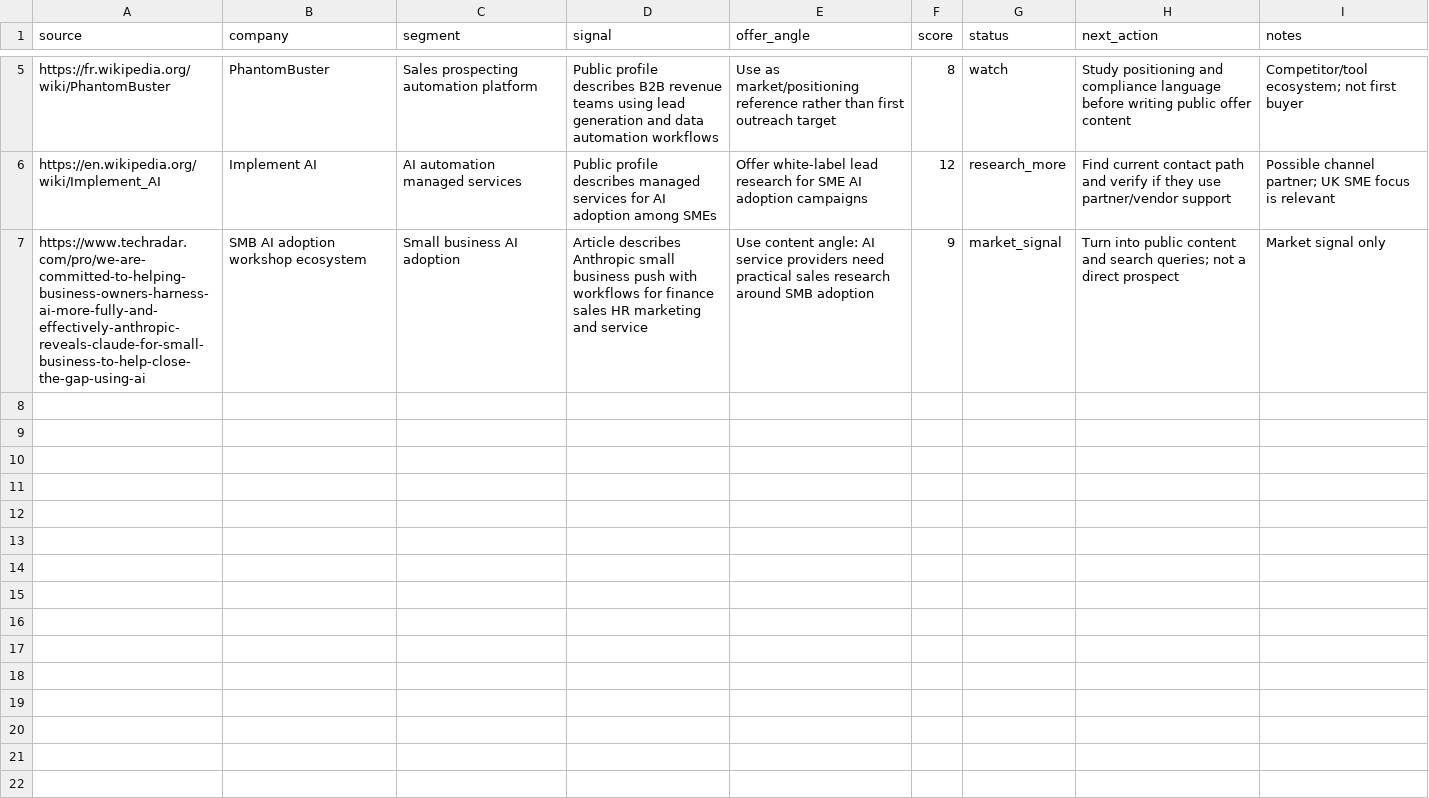
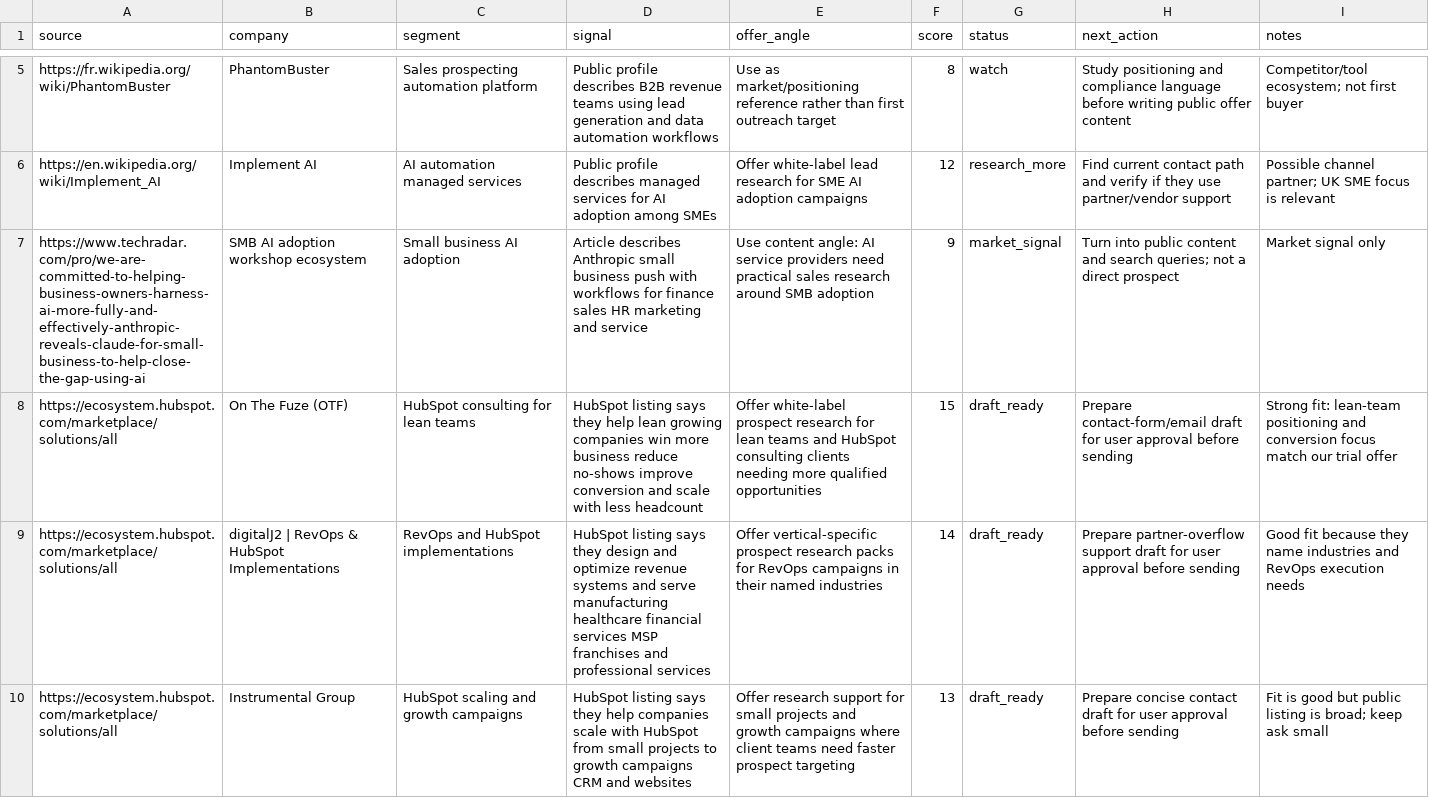
Before and after one commit to AirPfufu/AutoShawn, a CSV file: operations/self-funding-agent/pipeline.csv, drawn as a sheet; only a part is shown, gaps mark what is left out; the diff covers the shown part only.

Commit message:
identify first outreach prospects

```diff
--- a/operations/self-funding-agent/pipeline.csv
+++ b/operations/self-funding-agent/pipeline.csv
@@ -7 +7,4 @@ source,company,segment,signal,offer_angle,score,status,next_action,notes
 "https://www.techradar.com/pro/we-are-committed-to-helping-business-owners-harness-ai-more-fully-and-effectively-anthropic-reveals-claude-for-small-business-to-help-close-the-gap-using-ai","SMB AI adoption workshop ecosystem","Small business AI adoption","Article describes Anthropic small business push with workflows for finance sales HR marketing and service","Use content angle: AI service providers need practical sales research around SMB adoption","9","market_signal","Turn into public content and search queries; not a direct prospect","Market signal only"
+"https://ecosystem.hubspot.com/marketplace/solutions/all","On The Fuze (OTF)","HubSpot consulting for lean teams","HubSpot listing says they help lean growing companies win more business reduce no-shows improve conversion and scale with less headcount","Offer white-label prospect research for lean teams and HubSpot consulting clients needing more qualified opportunities","15","draft_ready","Prepare contact-form/email draft for user approval before sending","Strong fit: lean-team positioning and conversion focus match our trial offer"
+"https://ecosystem.hubspot.com/marketplace/solutions/all","digitalJ2 | RevOps & HubSpot Implementations","RevOps and HubSpot implementations","HubSpot listing says they design and optimize revenue systems and serve manufacturing healthcare financial services MSP franchises and professional services","Offer vertical-specific prospect research packs for RevOps campaigns in their named industries","14","draft_ready","Prepare partner-overflow support draft for user approval before sending","Good fit because they name industries and RevOps execution needs"
+"https://ecosystem.hubspot.com/marketplace/solutions/all","Instrumental Group","HubSpot scaling and growth campaigns","HubSpot listing says they help companies scale with HubSpot from small projects to growth campaigns CRM and websites","Offer research support for small projects and growth campaigns where client teams need faster prospect targeting","13","draft_ready","Prepare concise contact draft for user approval before sending","Fit is good but public listing is broad; keep ask small"
```
Also changed, not shown: 3 added rows elsewhere in this file, 1 other file.
